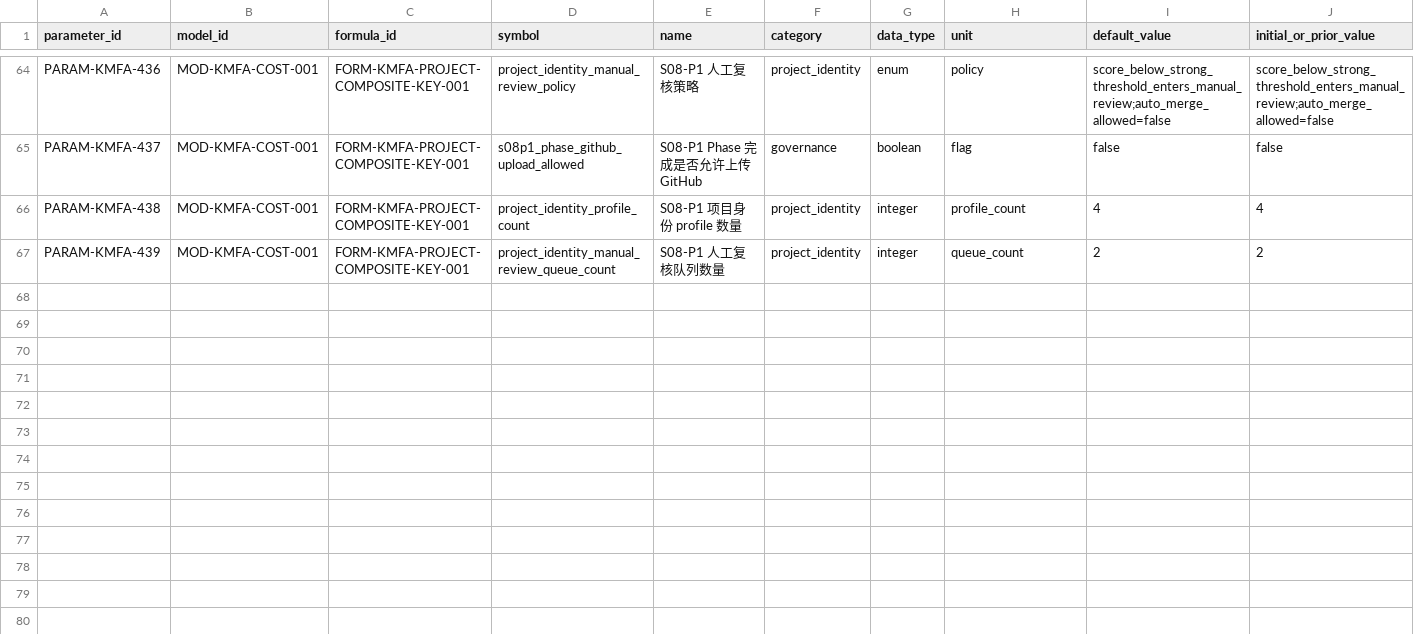
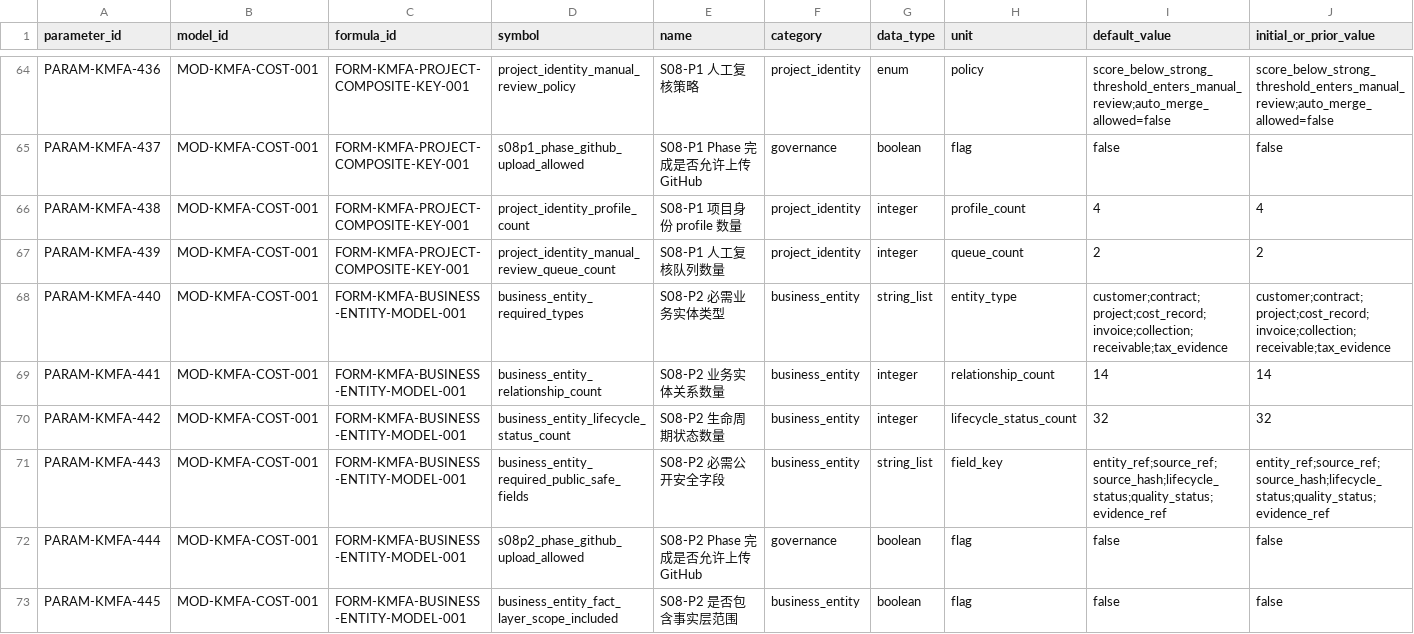
Before and after one commit to LinzeColin/KMOS, a CSV file: KMFA/docs/governance/parameter_registry.csv, drawn as a sheet; only a part is shown, gaps mark what is left out; rows hold the shown columns only; the diff names each change by its address in the sheet, - before the commit and + after, or states it on an @@ line.

Commit message:
Implement KMFA S08-P2 business entity model

```diff
--- a/KMFA/docs/governance/parameter_registry.csv
+++ b/KMFA/docs/governance/parameter_registry.csv
+row 68: PARAM-KMFA-440 | MOD-KMFA-COST-001 | FORM-KMFA-BUSINESS-ENTITY-MODEL-001 | business_entity_required_types | S08-P2 必需业务实体类型 | business_entity | string_list | entity_type | customer;contract;project;cost_record;invoice;collection;receivable;tax_evidence | customer;contract;project;cost_record;invoice;collection;receivable;tax_evidence
+row 69: PARAM-KMFA-441 | MOD-KMFA-COST-001 | FORM-KMFA-BUSINESS-ENTITY-MODEL-001 | business_entity_relationship_count | S08-P2 业务实体关系数量 | business_entity | integer | relationship_count | 14 | 14
+row 70: PARAM-KMFA-442 | MOD-KMFA-COST-001 | FORM-KMFA-BUSINESS-ENTITY-MODEL-001 | business_entity_lifecycle_status_count | S08-P2 生命周期状态数量 | business_entity | integer | lifecycle_status_count | 32 | 32
+row 71: PARAM-KMFA-443 | MOD-KMFA-COST-001 | FORM-KMFA-BUSINESS-ENTITY-MODEL-001 | business_entity_required_public_safe_fields | S08-P2 必需公开安全字段 | business_entity | string_list | field_key | entity_ref;source_ref;source_hash;lifecycle_status;quality_status;evidence_ref | entity_ref;source_ref;source_hash;lifecycle_status;quality_status;evidence_ref
+row 72: PARAM-KMFA-444 | MOD-KMFA-COST-001 | FORM-KMFA-BUSINESS-ENTITY-MODEL-001 | s08p2_phase_github_upload_allowed | S08-P2 Phase 完成是否允许上传 GitHub | governance | boolean | flag | false | false
+row 73: PARAM-KMFA-445 | MOD-KMFA-COST-001 | FORM-KMFA-BUSINESS-ENTITY-MODEL-001 | business_entity_fact_layer_scope_included | S08-P2 是否包含事实层范围 | business_entity | boolean | flag | false | false
```
Also changed, not shown: 34 other files.
